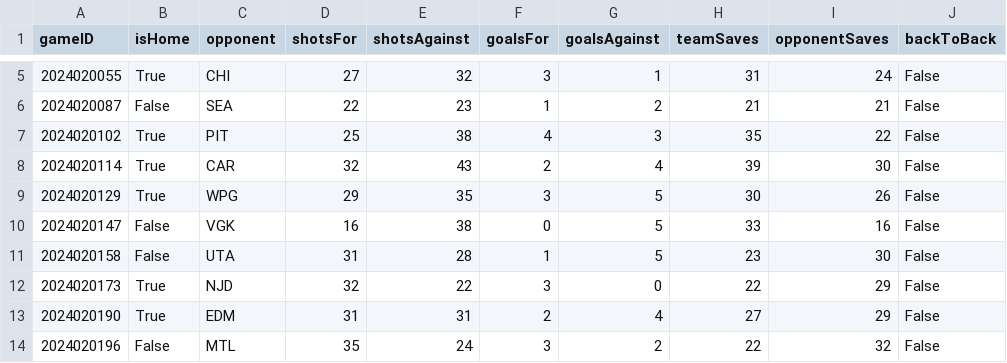
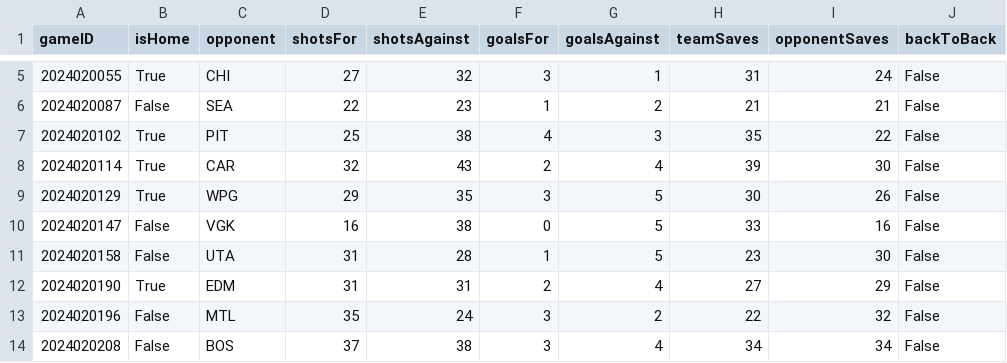
Before and after one commit to jjakemoss/saves-model, a CSV file: team_schedules/CGY_schedule.csv, drawn as a sheet; only a part is shown, gaps mark what is left out; the shorter side is filled out with more unchanged rows; the diff names each change by its address in the sheet, - before the commit and + after, or states it on an @@ line.

```diff
--- a/team_schedules/CGY_schedule.csv
+++ b/team_schedules/CGY_schedule.csv
-row 12: 2024020173 | True | NJD | 32 | 22 | 3 | 0 | 22 | 29 | False
```
Also changed, not shown: team_schedules/COL_schedule.csv, team_schedules/MTL_schedule.csv, 9 other files.
